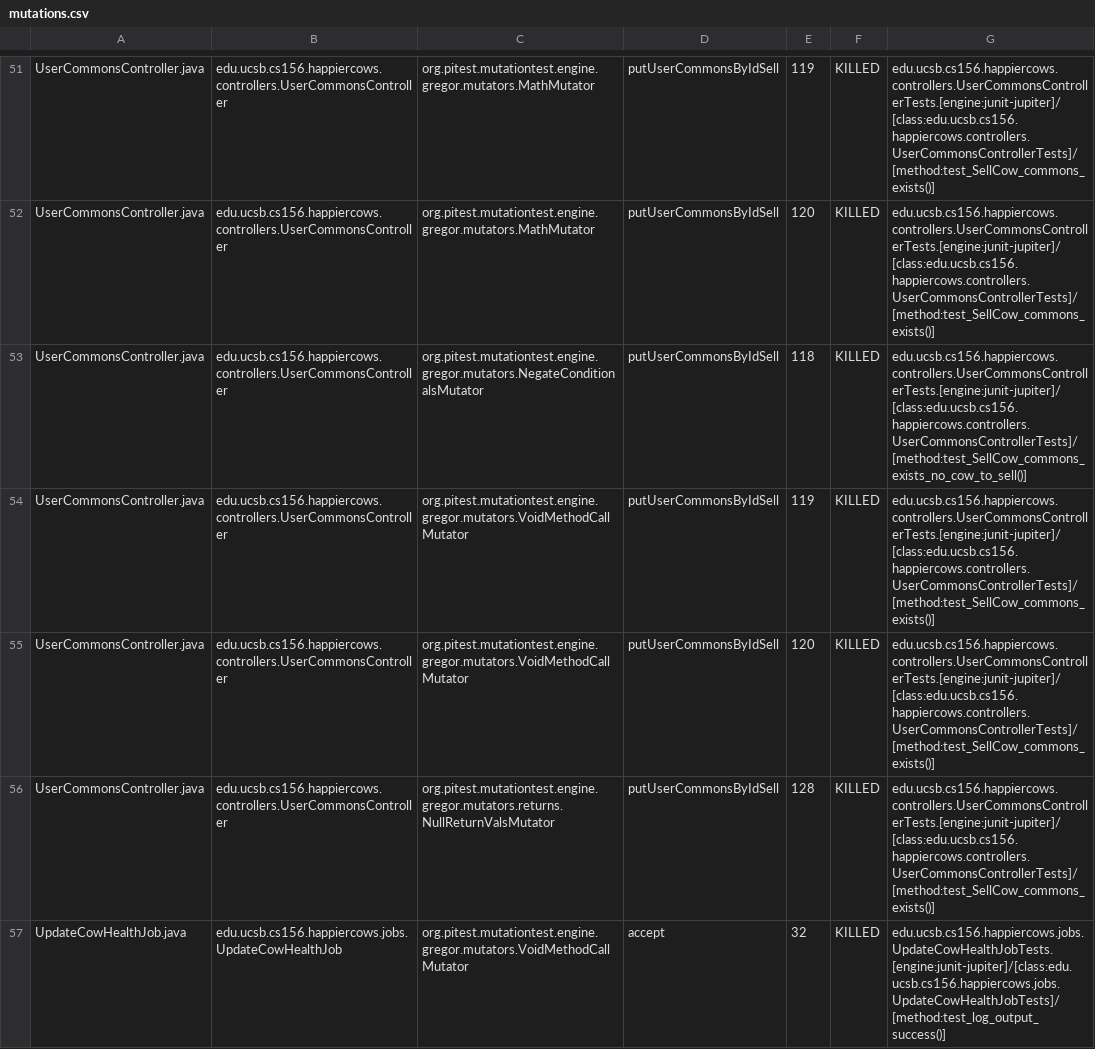
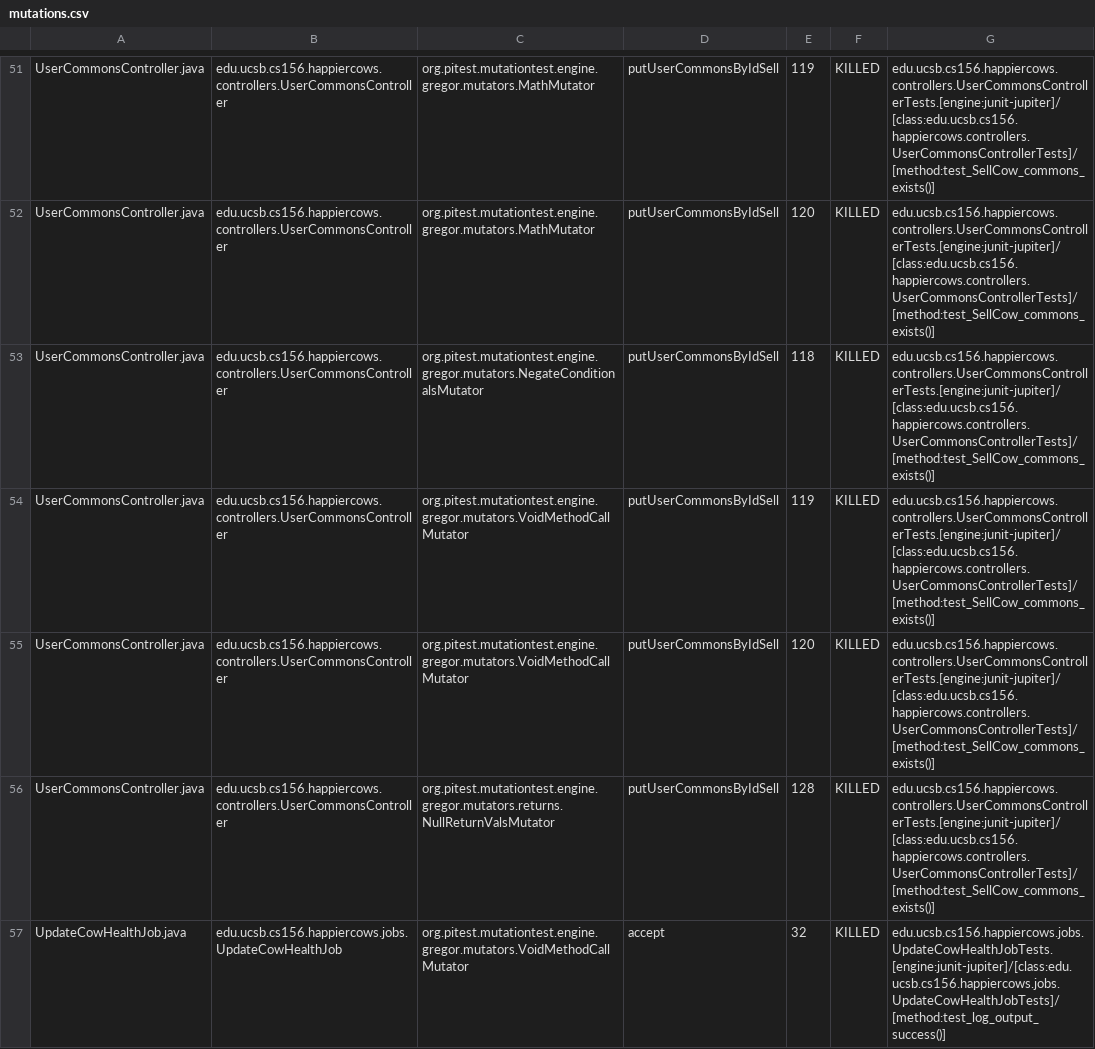
Before and after one commit to ucsb-cs156-s23/proj-happycows-s23-6pm-4, a CSV file: prs/30/pitest/mutations.csv, drawn as a sheet; only a part is shown, gaps mark what is left out; the diff covers the shown part only.

Commit message:
Deploying to gh-pages from @ ucsb-cs156-s23/proj-happycows-s23-6pm-4@7343984d7ee28ed6308bd98ac976161e233d7a06 🚀

```diff
--- a/prs/30/pitest/mutations.csv
+++ b/prs/30/pitest/mutations.csv
@@ -52,3 +52,3 @@ UserCommonsController.java,edu.ucsb.cs156.happiercows.controllers.UserCommonsCon
 UserCommonsController.java,edu.ucsb.cs156.happiercows.controllers.UserCommonsController,org.pitest.mutationtest.engine.gregor.mutators.MathMutator,putUserCommonsByIdSell,120,KILLED,edu.ucsb.cs156.happiercows.controllers.UserCommonsControllerTests.[engine:junit-jupiter]/[class:edu.ucsb.cs156.happiercows.controllers.UserCommonsControllerTests]/[method:test_SellCow_commons_exists()]
-UserCommonsController.java,edu.ucsb.cs156.happiercows.controllers.UserCommonsController,org.pitest.mutationtest.engine.gregor.mutators.NegateConditionalsMutator,putUserCommonsByIdSell,118,KILLED,edu.ucsb.cs156.happiercows.controllers.UserCommonsControllerTests.[engine:junit-jupiter]/[class:edu.ucsb.cs156.happiercows.controllers.UserCommonsControllerTests]/[method:test_SellCow_commons_exists_no_cow_to_sell()]
+UserCommonsController.java,edu.ucsb.cs156.happiercows.controllers.UserCommonsController,org.pitest.mutationtest.engine.gregor.mutators.NegateConditionalsMutator,putUserCommonsByIdSell,118,KILLED,edu.ucsb.cs156.happiercows.controllers.UserCommonsControllerTests.[engine:junit-jupiter]/[class:edu.ucsb.cs156.happiercows.controllers.UserCommonsControllerTests]/[method:test_SellCow_commons_exists()]
 UserCommonsController.java,edu.ucsb.cs156.happiercows.controllers.UserCommonsController,org.pitest.mutationtest.engine.gregor.mutators.VoidMethodCallMutator,putUserCommonsByIdSell,119,KILLED,edu.ucsb.cs156.happiercows.controllers.UserCommonsControllerTests.[engine:junit-jupiter]/[class:edu.ucsb.cs156.happiercows.controllers.UserCommonsControllerTests]/[method:test_SellCow_commons_exists()]
```
Also changed, not shown: 23 edited cells elsewhere in this file, 22 other files.
